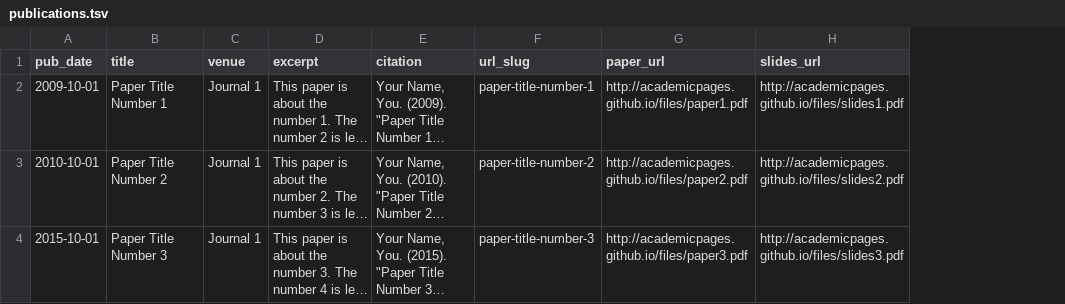
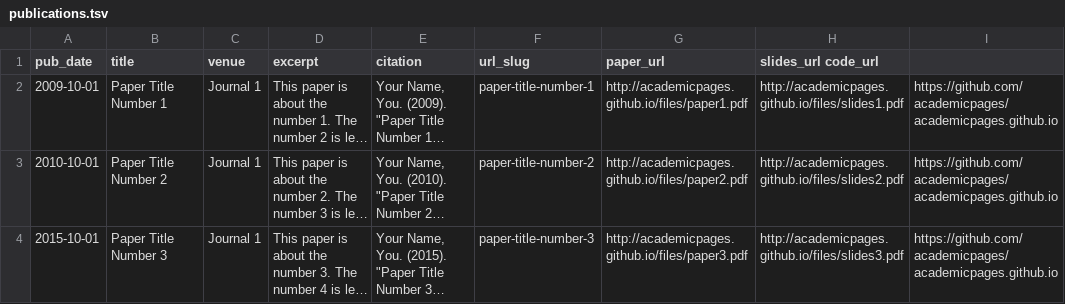
Before and after one commit to hanxiaowein1/hanxiaowein1.github.io, a TSV file: markdown_generator/publications.tsv, drawn as a sheet; long unchanged cells end in …; the diff names each change by its address in the sheet, - before the commit and + after, or states it on an @@ line.

Commit message:
NEW: first commit
WHAT: 1)remove unnecessary navigation bar(talks .etc)
      2)remove unnecessary personal information like google scholar(because I don't have one)
      3)add nature communication paper in publications page
HOW: modify some template html and everything works just fine

FUTURE: personal portfolio & cv

```diff
--- a/markdown_generator/publications.tsv
+++ b/markdown_generator/publications.tsv
+column I, rows 2-4: all https://github.com/academicpages/academicpages.github.io
-H1: slides_url
+H1: slides_url code_url
```
Also changed, not shown: 13 other files.
